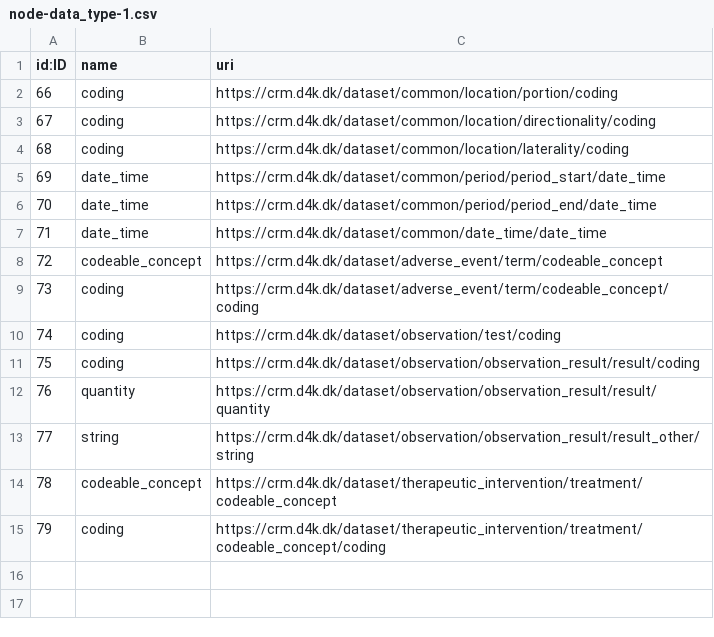
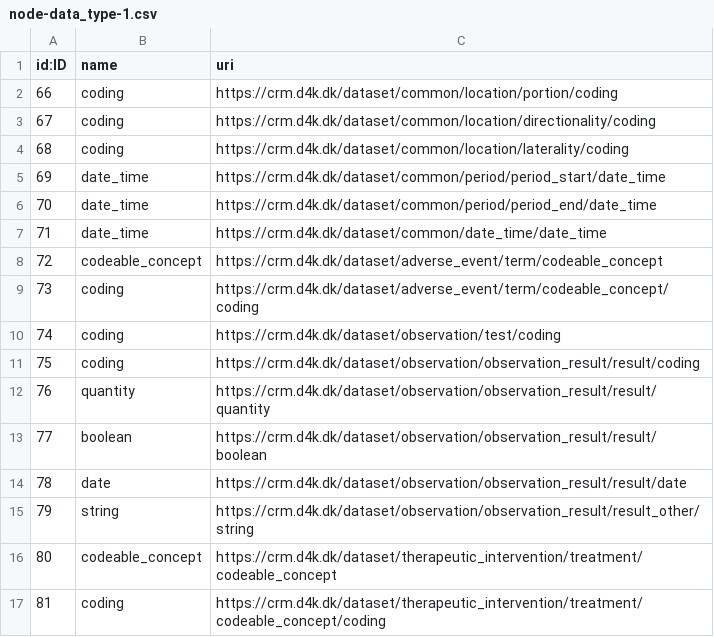
Before and after one commit to data4knowledge/crm_prep, a CSV file: load_data/node-data_type-1.csv, drawn as a sheet; addresses are those after the commit; the diff names each change by its address in the sheet, - before the commit and + after, or states it on an @@ line.

```diff
--- a/load_data/node-data_type-1.csv
+++ b/load_data/node-data_type-1.csv
+row 13: 77 | boolean | https://crm.d4k.dk/dataset/observation/observation_result/result/boolean
+row 14: 78 | date | https://crm.d4k.dk/dataset/observation/observation_result/result/date
@@ column A (id:ID) renumbered from row 15 down @@
```
Also changed, not shown: load_data/node-data_type_property-1.csv, load_data/relationship-has_property-1.csv, 11 other files.
